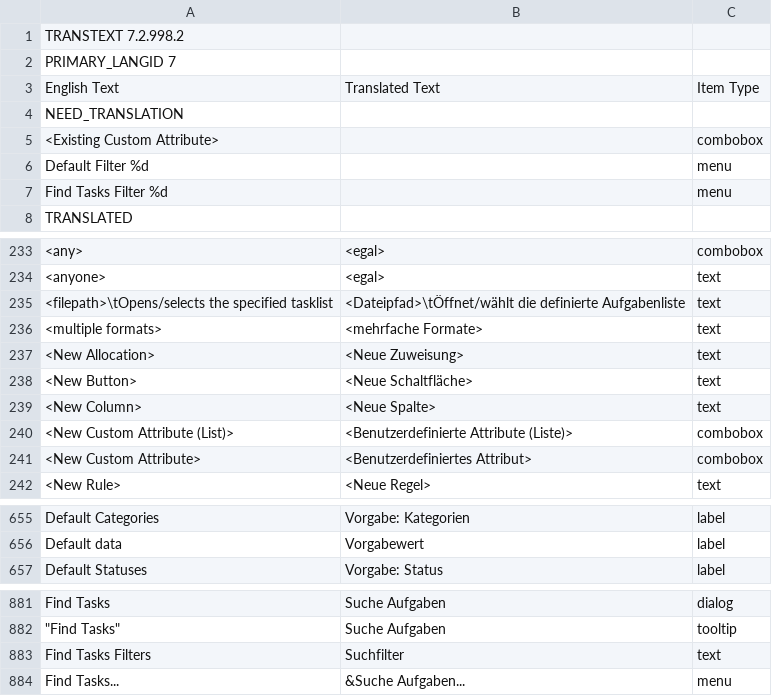
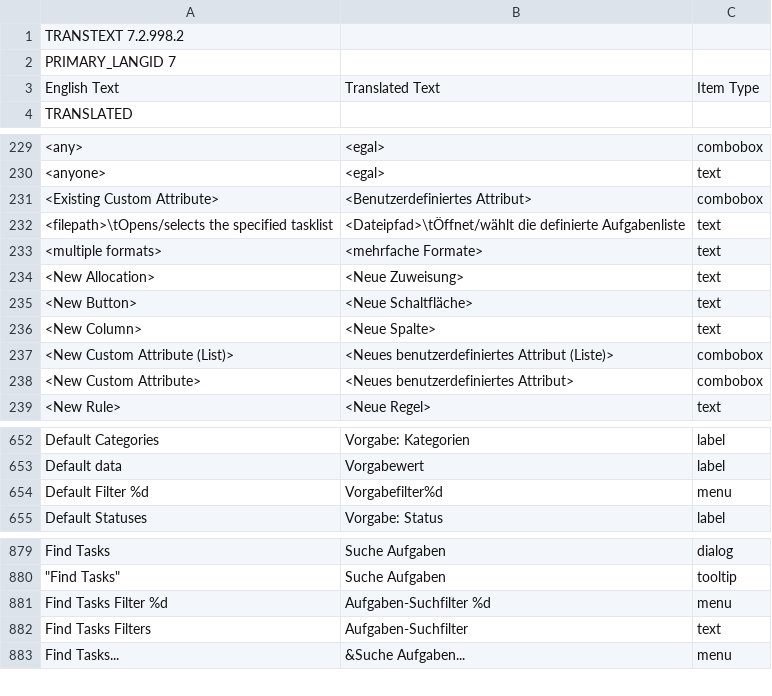
Before and after one commit to abstractspoon/ToDoList_Resources, a CSV file: Translations/German (Germany).csv, drawn as a sheet; only a part is shown, gaps mark what is left out; the diff covers the shown part only.

Commit message:
Updated to Version 8.0 RC6

```diff
--- a/Translations/German (Germany).csv
+++ b/Translations/German (Germany).csv
@@ -3,6 +3,2 @@ PRIMARY_LANGID 7
 English Text	Translated Text	Item Type
-NEED_TRANSLATION
-"<Existing Custom Attribute>"	""	"combobox"
-"Default Filter %d"	""	"menu"
-"Find Tasks Filter %d"	""	"menu"
 TRANSLATED
@@ -234,2 +230,3 @@ TRANSLATED
 "<anyone>"	"<egal>"	"text"
+"<Existing Custom Attribute>"	"<Benutzerdefiniertes Attribut>"	"combobox"
 "<filepath>\tOpens/selects the specified tasklist"	"<Dateipfad>\tÖffnet/wählt die definierte Aufgabenliste"	"text"
@@ -239,4 +236,4 @@ TRANSLATED
 "<New Column>"	"<Neue Spalte>"	"text"
-"<New Custom Attribute (List)>"	"<Benutzerdefinierte Attribute (Liste)>"	"combobox"
-"<New Custom Attribute>"	"<Benutzerdefiniertes Attribut>"	"combobox"
+"<New Custom Attribute (List)>"	"<Neues benutzerdefiniertes Attribut (Liste)>"	"combobox"
+"<New Custom Attribute>"	"<Neues benutzerdefiniertes Attribut>"	"combobox"
 "<New Rule>"	"<Neue Regel>"	"text"
@@ -656,2 +653,3 @@ TRANSLATED
 "Default data"	"Vorgabewert"	"label"
+"Default Filter %d"	"Vorgabefilter%d"	"menu"
 "Default Statuses"	"Vorgabe: Status"	"label"
@@ -882,3 +880,4 @@ TRANSLATED
   "Find Tasks"	"Suche Aufgaben"	"tooltip"
-"Find Tasks Filters"	"Suchfilter"	"text"
+"Find Tasks Filter %d"	"Aufgaben-Suchfilter %d"	"menu"
+"Find Tasks Filters"	"Aufgaben-Suchfilter"	"text"
 "Find Tasks..."	"&Suche Aufgaben..."	"menu"
```
Also changed, not shown: 19 moved rows elsewhere in this file.
